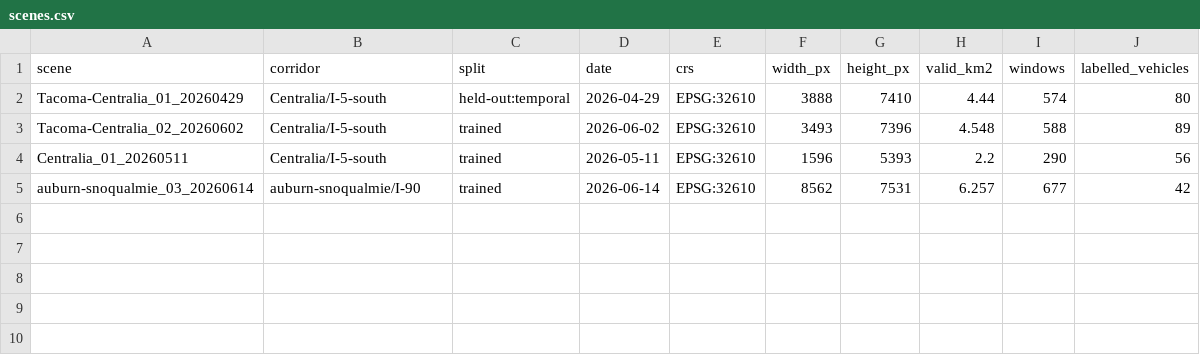
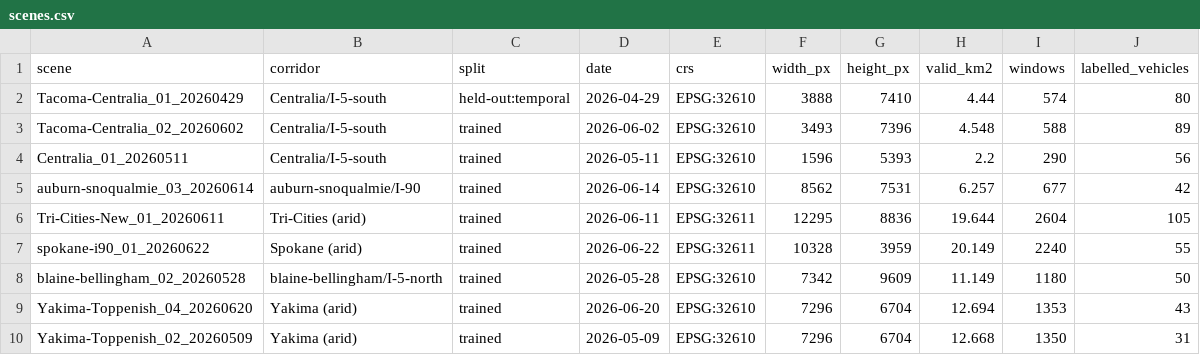
Before and after one commit to corrionhank/truck-detection, a CSV file: analysis/truck-detection-report/data/window-sweep/nojitter-v1_w64/scenes.csv, drawn as a sheet.

```diff
--- a/analysis/truck-detection-report/data/window-sweep/nojitter-v1_w64/scenes.csv
+++ b/analysis/truck-detection-report/data/window-sweep/nojitter-v1_w64/scenes.csv
@@ -5 +5,6 @@ Centralia_01_20260511,Centralia/I-5-south,trained,2026-05-11,EPSG:32610,1596,539
 auburn-snoqualmie_03_20260614,auburn-snoqualmie/I-90,trained,2026-06-14,EPSG:32610,8562,7531,6.257,677,42
+Tri-Cities-New_01_20260611,Tri-Cities (arid),trained,2026-06-11,EPSG:32611,12295,8836,19.644,2604,105
+spokane-i90_01_20260622,Spokane (arid),trained,2026-06-22,EPSG:32611,10328,3959,20.149,2240,55
+blaine-bellingham_02_20260528,blaine-bellingham/I-5-north,trained,2026-05-28,EPSG:32610,7342,9609,11.149,1180,50
+Yakima-Toppenish_04_20260620,Yakima (arid),trained,2026-06-20,EPSG:32610,7296,6704,12.694,1353,43
+Yakima-Toppenish_02_20260509,Yakima (arid),trained,2026-05-09,EPSG:32610,7296,6704,12.668,1350,31
```
Also changed, not shown: analysis/truck-detection-report/data/window-sweep/nojitter-v1_w64/stats.csv, 30 other files.
